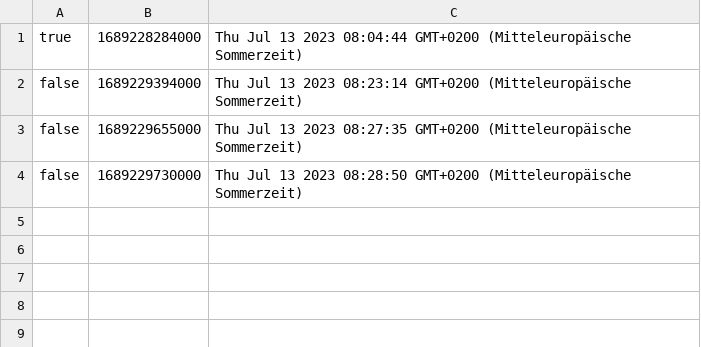
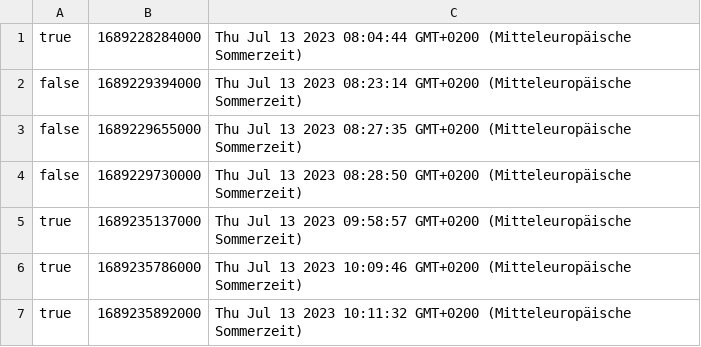
Before and after one commit to danielraso7/Node-OPCUA-WebApp, a CSV file: csv/13_07_2023/anlageAutomatik.csv, drawn as a sheet.

```diff
--- a/csv/13_07_2023/anlageAutomatik.csv
+++ b/csv/13_07_2023/anlageAutomatik.csv
@@ -4 +4,4 @@ false;1689229655000;Thu Jul 13 2023 08:27:35 GMT+0200 (Mitteleuropäische Sommer
 false;1689229730000;Thu Jul 13 2023 08:28:50 GMT+0200 (Mitteleuropäische Sommerzeit)
+true;1689235137000;Thu Jul 13 2023 09:58:57 GMT+0200 (Mitteleuropäische Sommerzeit)
+true;1689235786000;Thu Jul 13 2023 10:09:46 GMT+0200 (Mitteleuropäische Sommerzeit)
+true;1689235892000;Thu Jul 13 2023 10:11:32 GMT+0200 (Mitteleuropäische Sommerzeit)
```
Also changed, not shown: 51 other files.
